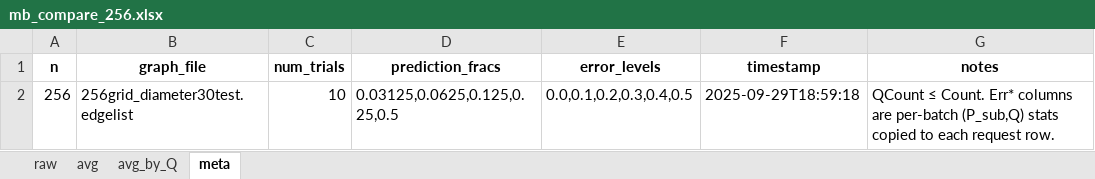
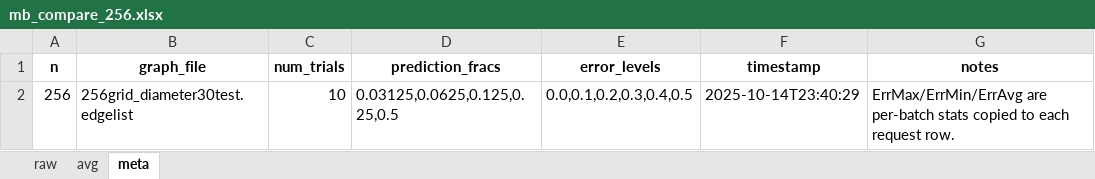
Before and after one commit to bibekmaharjan77/DDP-Under-Predictions, an Excel workbook: mb_compare_256.xlsx, sheet meta, drawn as a sheet; values as stored, in another font and other column widths than the file's, no borders; the diff names each change by its address in the sheet, - before the commit and + after, or states it on an @@ line.

```diff
--- a/mb_compare_256.xlsx (sheet meta)
+++ b/mb_compare_256.xlsx (sheet meta)
-sheet tab: avg_by_Q
-F2 (timestamp): 2025-09-29T18:59:18
+F2 (timestamp): 2025-10-14T23:40:29
-G2 (notes): QCount ≤ Count. Err* columns are per-batch (P_sub,Q) stats copied…
+G2 (notes): ErrMax/ErrMin/ErrAvg are per-batch stats copied…
```
Also changed, not shown: sheet raw, sheet avg, 7 other files.
